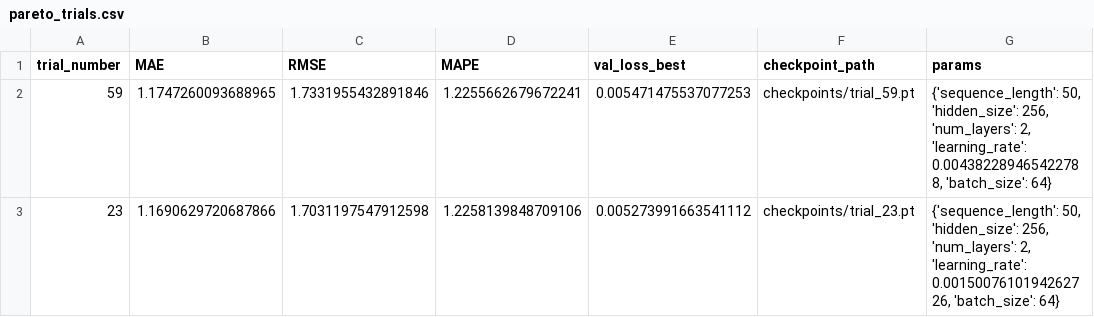
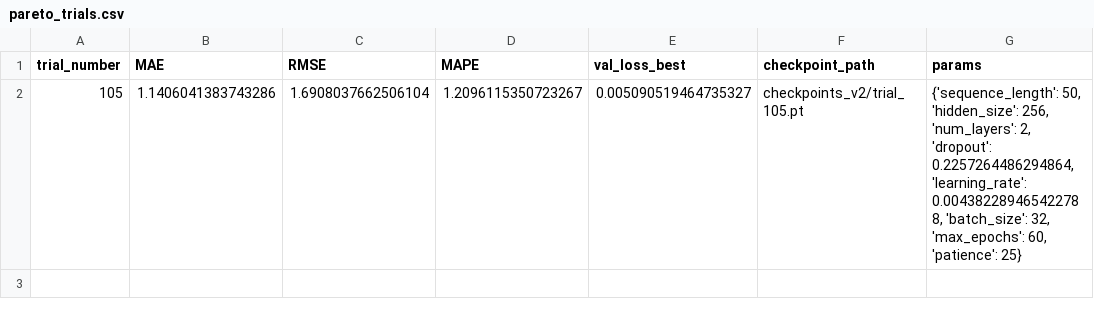
Before and after one commit to IgorMartSan/LSTM-Pytorch, a CSV file: pareto_trials.csv, drawn as a sheet.

```diff
--- a/pareto_trials.csv
+++ b/pareto_trials.csv
@@ -1,3 +1,2 @@
 trial_number,MAE,RMSE,MAPE,val_loss_best,checkpoint_path,params
-59,1.1747260093688965,1.7331955432891846,1.2255662679672241,0.005471475537077253,checkpoints/trial_59.pt,"{'sequence_length': 50, 'hidden_size': 256, 'num_layers': 2, 'learning_rate': 0.004382289465422788, 'batch_size': 64}"
-23,1.1690629720687866,1.7031197547912598,1.2258139848709106,0.005273991663541112,checkpoints/trial_23.pt,"{'sequence_length': 50, 'hidden_size': 256, 'num_layers': 2, 'learning_rate': 0.0015007610194262726, 'batch_size': 64}"
+105,1.1406041383743286,1.6908037662506104,1.2096115350723267,0.005090519464735327,checkpoints_v2/trial_105.pt,"{'sequence_length': 50, 'hidden_size': 256, 'num_layers': 2, 'dropout': 0.2257264486294864, 'learning_rate': 0.004382289465422788, 'batch_size': 32, 'max_epochs': 60, 'patience': 25}"
```
Also changed, not shown: 29 other files.
